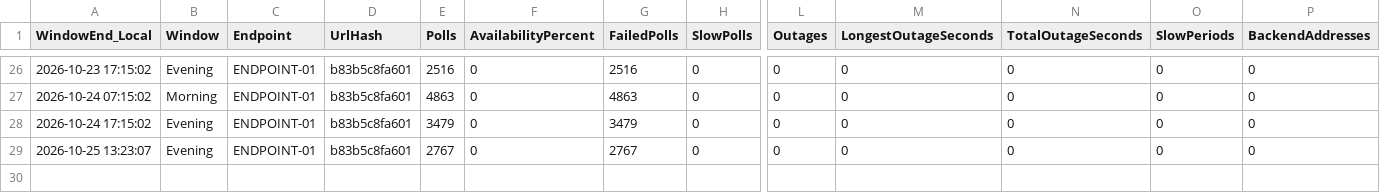
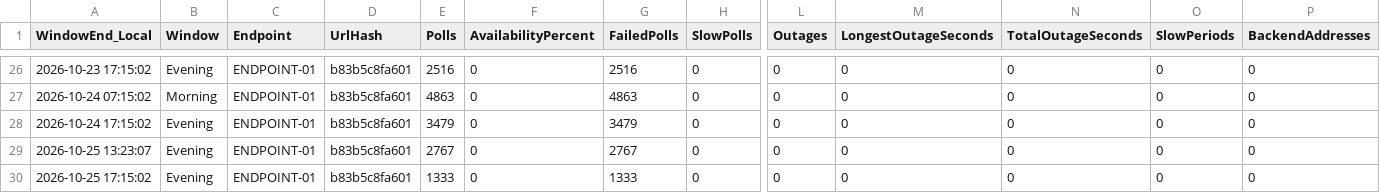
Before and after one commit to carrollchristopher/curl-monitor, a CSV file: data/telemetry/ENDPOINT-01/2026-10.csv, drawn as a sheet; only a part is shown, gaps mark what is left out; rows hold the shown columns only; the diff names each change by its address in the sheet, - before the commit and + after, or states it on an @@ line.

Commit message:
Feature Improvement: telemetry reporting publisher, data sampling 2026-10-25 evening, availability 0.00%
ENDPOINT-01: 1333 polls, 0.00% available, p95 no successful polls

```diff
--- a/data/telemetry/ENDPOINT-01/2026-10.csv
+++ b/data/telemetry/ENDPOINT-01/2026-10.csv
+row 30: 2026-10-25 17:15:02 | Evening | ENDPOINT-01 | b83b5c8fa601 | 1333 | 0 | 1333 | 0 | 0 | 0 | 0 | 0 | 0
```
Also changed, not shown: 2 other files.
